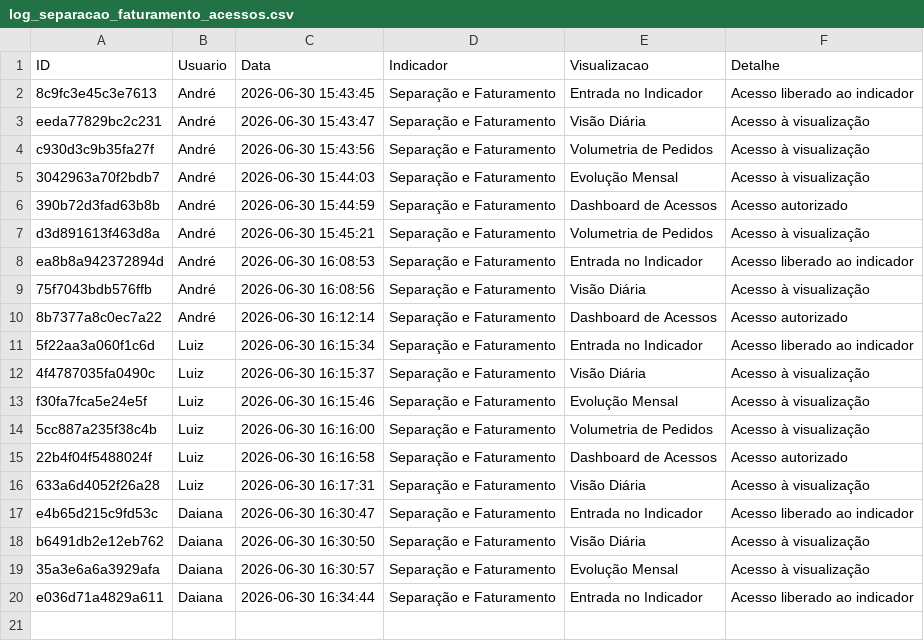
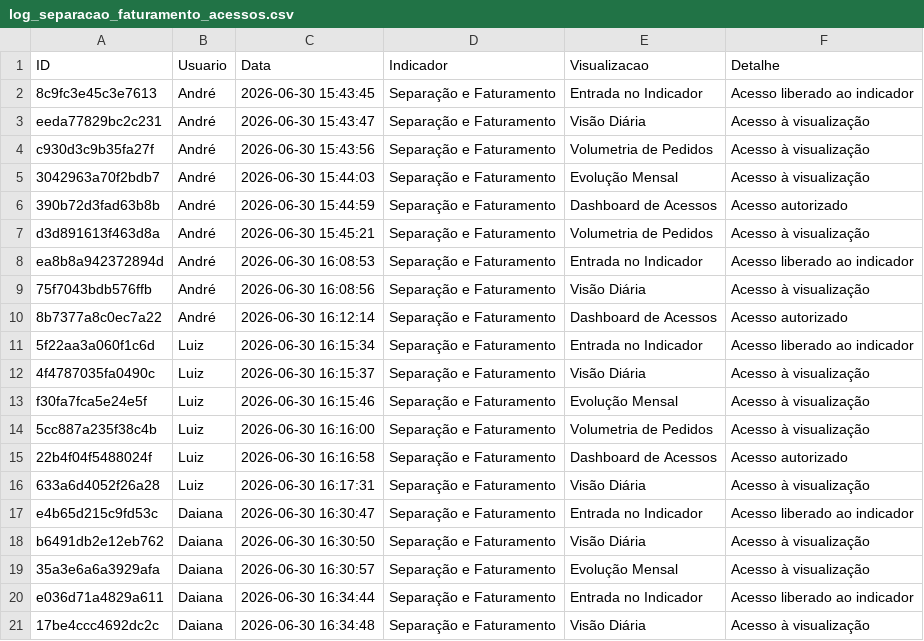
Before and after one commit to TorredaLogistica/dashboard-sla_separacao_faturamento, a CSV file: log_separacao_faturamento_acessos.csv, drawn as a sheet; the diff names each change by its address in the sheet, - before the commit and + after, or states it on an @@ line.

Commit message:
Registra acesso no indicador Separação e Faturamento

```diff
--- a/log_separacao_faturamento_acessos.csv
+++ b/log_separacao_faturamento_acessos.csv
+row 21: 17be4ccc4692dc2c | Daiana | 2026-06-30 16:34:48 | Separação e Faturamento | Visão Diária | Acesso à visualização
```
